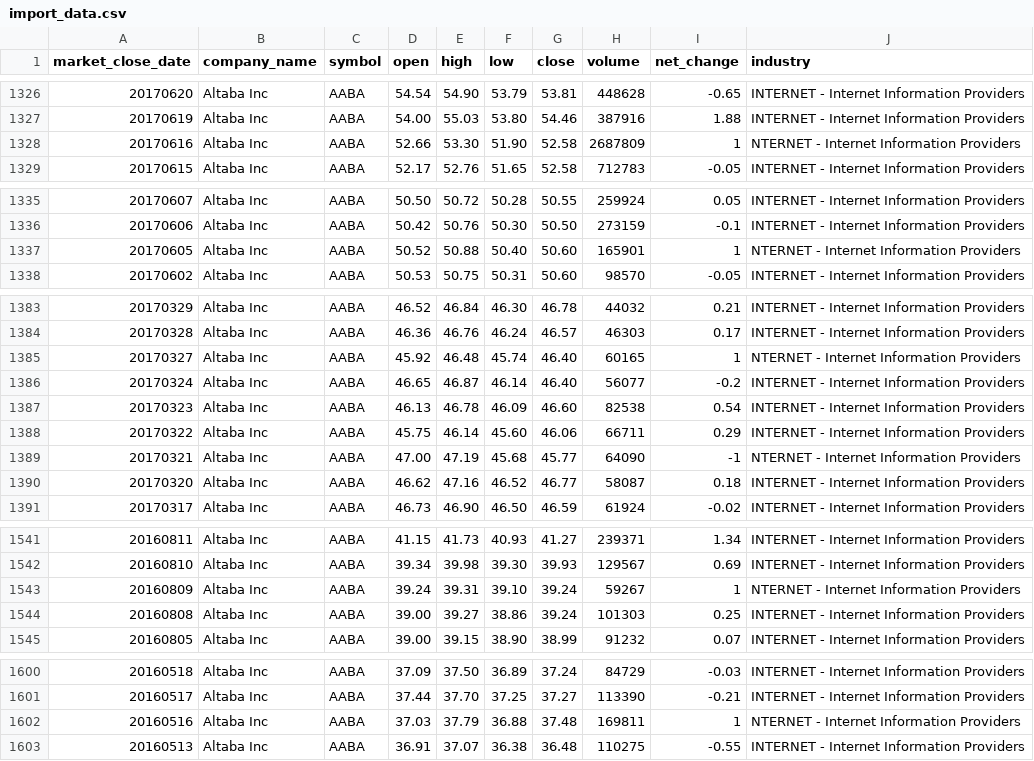
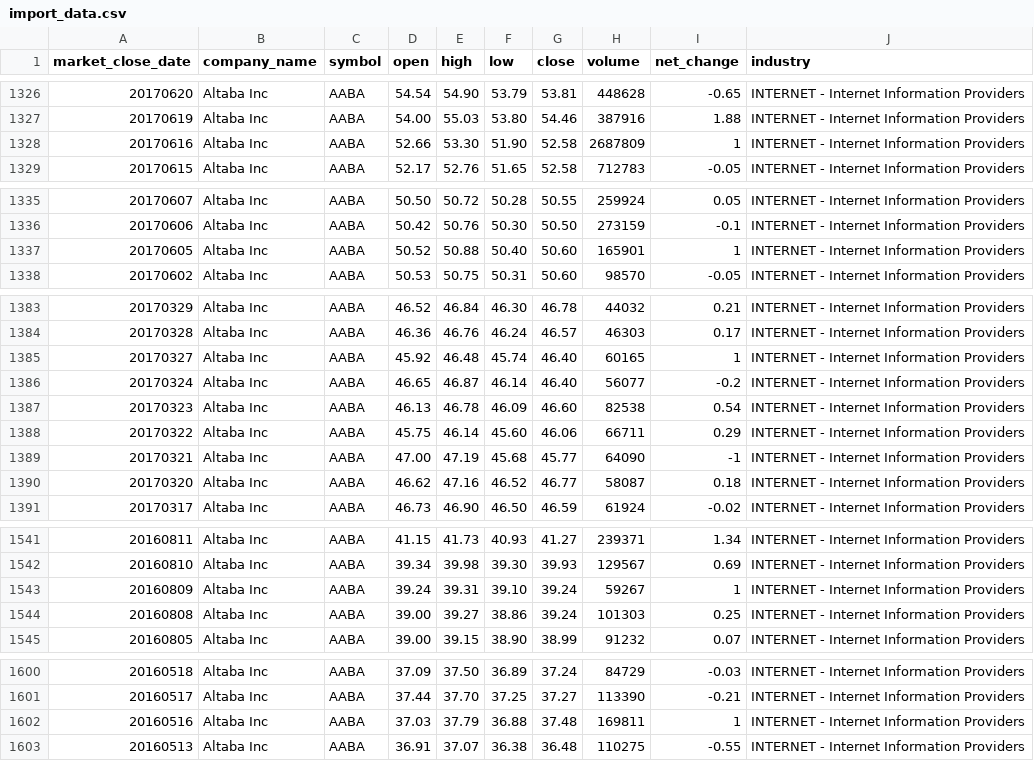
Before and after one commit to trendwithin/pg_ar_deep_dive, a CSV file: db/seed_data/import_data.csv, drawn as a sheet; only a part is shown, gaps mark what is left out; the diff covers the shown part only.

Commit message:
Fix Malformed Data in import_data.csv and Make

```diff
--- a/db/seed_data/import_data.csv
+++ b/db/seed_data/import_data.csv
@@ -1327,3 +1327,3 @@ market_close_date,company_name,symbol,open,high,low,close,volume,net_change,indu
 20170619,Altaba Inc,AABA,54.00,55.03,53.80,54.46,387916,1.88,INTERNET - Internet Information Providers
-20170616,Altaba Inc,AABA,52.66,53.30,51.90,52.58,2687809,1,NTERNET - Internet Information Providers
+20170616,Altaba Inc,AABA,52.66,53.30,51.90,52.58,2687809,1,INTERNET - Internet Information Providers
 20170615,Altaba Inc,AABA,52.17,52.76,51.65,52.58,712783,-0.05,INTERNET - Internet Information Providers
@@ -1336,3 +1336,3 @@ market_close_date,company_name,symbol,open,high,low,close,volume,net_change,indu
 20170606,Altaba Inc,AABA,50.42,50.76,50.30,50.50,273159,-0.1,INTERNET - Internet Information Providers
-20170605,Altaba Inc,AABA,50.52,50.88,50.40,50.60,165901,1,NTERNET - Internet Information Providers
+20170605,Altaba Inc,AABA,50.52,50.88,50.40,50.60,165901,1,INTERNET - Internet Information Providers
 20170602,Altaba Inc,AABA,50.53,50.75,50.31,50.60,98570,-0.05,INTERNET - Internet Information Providers
@@ -1384,3 +1384,3 @@ market_close_date,company_name,symbol,open,high,low,close,volume,net_change,indu
 20170328,Altaba Inc,AABA,46.36,46.76,46.24,46.57,46303,0.17,INTERNET - Internet Information Providers
-20170327,Altaba Inc,AABA,45.92,46.48,45.74,46.40,60165,1,NTERNET - Internet Information Providers
+20170327,Altaba Inc,AABA,45.92,46.48,45.74,46.40,60165,1,INTERNET - Internet Information Providers
 20170324,Altaba Inc,AABA,46.65,46.87,46.14,46.40,56077,-0.2,INTERNET - Internet Information Providers
@@ -1388,3 +1388,3 @@ market_close_date,company_name,symbol,open,high,low,close,volume,net_change,indu
 20170322,Altaba Inc,AABA,45.75,46.14,45.60,46.06,66711,0.29,INTERNET - Internet Information Providers
-20170321,Altaba Inc,AABA,47.00,47.19,45.68,45.77,64090,-1,NTERNET - Internet Information Providers
+20170321,Altaba Inc,AABA,47.00,47.19,45.68,45.77,64090,-1,INTERNET - Internet Information Providers
 20170320,Altaba Inc,AABA,46.62,47.16,46.52,46.77,58087,0.18,INTERNET - Internet Information Providers
@@ -1542,3 +1542,3 @@ market_close_date,company_name,symbol,open,high,low,close,volume,net_change,indu
 20160810,Altaba Inc,AABA,39.34,39.98,39.30,39.93,129567,0.69,INTERNET - Internet Information Providers
-20160809,Altaba Inc,AABA,39.24,39.31,39.10,39.24,59267,1,NTERNET - Internet Information Providers
+20160809,Altaba Inc,AABA,39.24,39.31,39.10,39.24,59267,1,INTERNET - Internet Information Providers
 20160808,Altaba Inc,AABA,39.00,39.27,38.86,39.24,101303,0.25,INTERNET - Internet Information Providers
@@ -1601,3 +1601,3 @@ market_close_date,company_name,symbol,open,high,low,close,volume,net_change,indu
 20160517,Altaba Inc,AABA,37.44,37.70,37.25,37.27,113390,-0.21,INTERNET - Internet Information Providers
-20160516,Altaba Inc,AABA,37.03,37.79,36.88,37.48,169811,1,NTERNET - Internet Information Providers
+20160516,Altaba Inc,AABA,37.03,37.79,36.88,37.48,169811,1,INTERNET - Internet Information Providers
 20160513,Altaba Inc,AABA,36.91,37.07,36.38,36.48,110275,-0.55,INTERNET - Internet Information Providers
```
Also changed, not shown: 10 edited cells elsewhere in this file, 2 other files.
